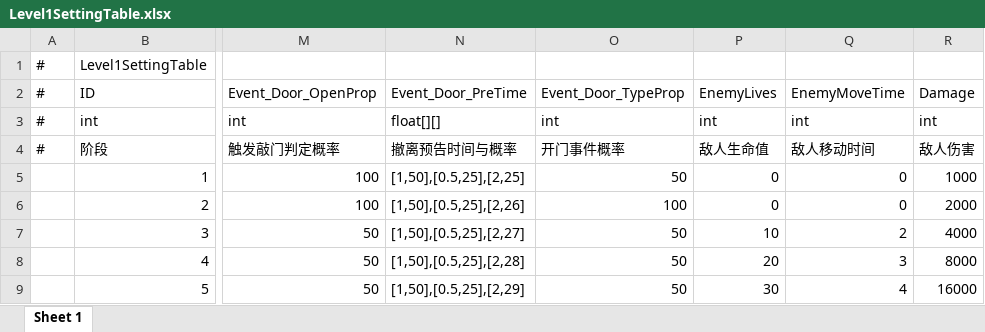
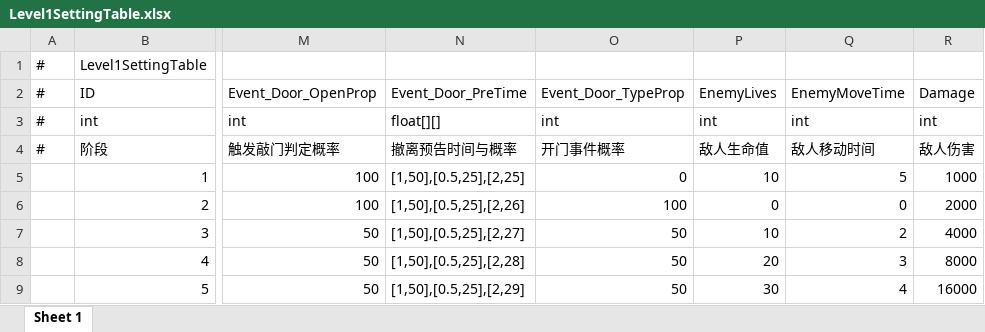
Before and after one commit to MrHuohhh/Secret-Man, an Excel workbook: GF_X-master/AAAGameData/DataTables/Level1SettingTable.xlsx, sheet Sheet 1, drawn as a sheet; only a part is shown, gaps mark what is left out; values as stored, in another font and other column widths than the file's, no borders; the diff names each change by its address in the sheet, - before the commit and + after, or states it on an @@ line.

```diff
--- a/GF_X-master/AAAGameData/DataTables/Level1SettingTable.xlsx (sheet Sheet 1)
+++ b/GF_X-master/AAAGameData/DataTables/Level1SettingTable.xlsx (sheet Sheet 1)
-O5: 50
+O5: 0
-P5: 0
+P5: 10
-Q5: 0
+Q5: 5
```
Also changed, not shown: 12 other files.
